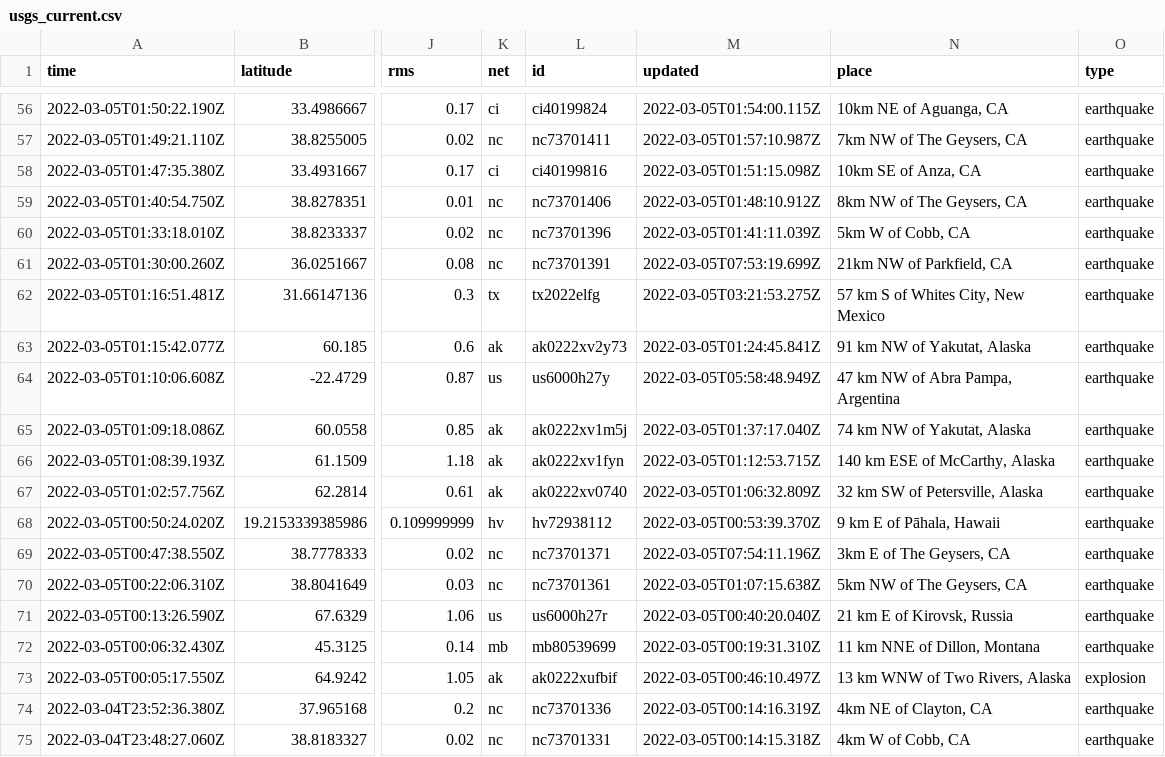
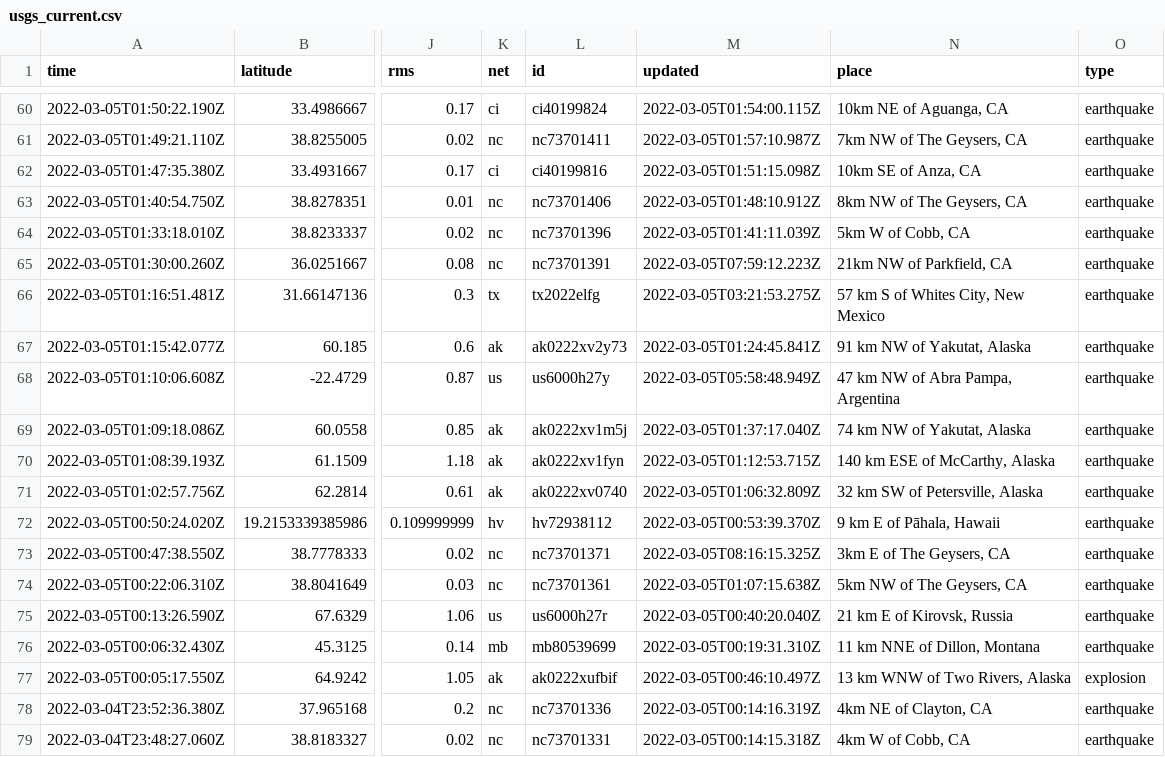
Before and after one commit to sahanasjay/nicar-22-git-actions, a CSV file: usgs_current.csv, drawn as a sheet; only a part is shown, gaps mark what is left out; addresses are those after the commit; the diff covers the shown part only; the diff names each change by its address in the sheet, - before the commit and + after, or states it on an @@ line.

```diff
--- a/usgs_current.csv
+++ b/usgs_current.csv
-M65 (updated): 2022-03-05T07:53:19.699Z
+M65 (updated): 2022-03-05T07:59:12.223Z
-M73 (updated): 2022-03-05T07:54:11.196Z
+M73 (updated): 2022-03-05T08:16:15.325Z
```
Also changed, not shown: 6 added rows, 3 removed rows and 3 edited cells elsewhere in this file, usgs_main.csv.
